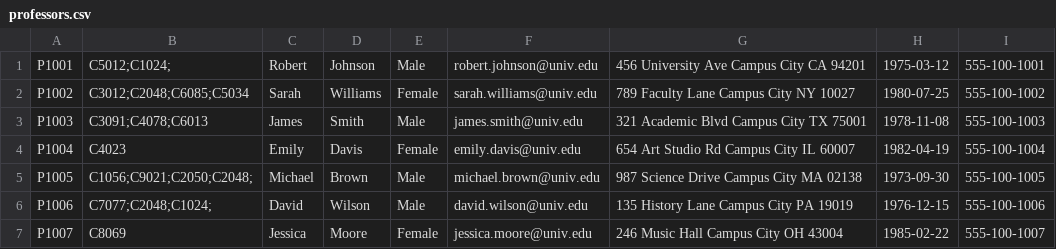
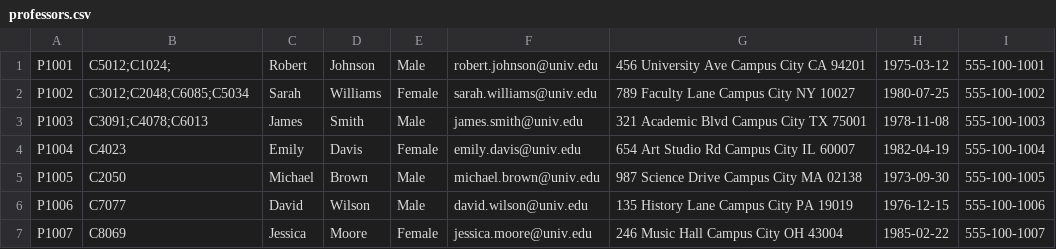
Before and after one commit to bpmryandinh/Alpha-Project2, a CSV file: src/main/resources/data/professors.csv, drawn as a sheet.

```diff
--- a/src/main/resources/data/professors.csv
+++ b/src/main/resources/data/professors.csv
@@ -4,4 +4,4 @@ P1003,C3091;C4078;C6013,James,Smith,Male,james.smith@univ.edu,"321 Academic Blvd
 P1004,C4023,Emily,Davis,Female,emily.davis@univ.edu,"654 Art Studio Rd Campus City IL 60007",1982-04-19,555-100-1004
-P1005,C1056;C9021;C2050;C2048;,Michael,Brown,Male,michael.brown@univ.edu,"987 Science Drive Campus City MA 02138",1973-09-30,555-100-1005
-P1006,C7077;C2048;C1024;,David,Wilson,Male,david.wilson@univ.edu,"135 History Lane Campus City PA 19019",1976-12-15,555-100-1006
+P1005,C2050,Michael,Brown,Male,michael.brown@univ.edu,"987 Science Drive Campus City MA 02138",1973-09-30,555-100-1005
+P1006,C7077,David,Wilson,Male,david.wilson@univ.edu,"135 History Lane Campus City PA 19019",1976-12-15,555-100-1006
 P1007,C8069,Jessica,Moore,Female,jessica.moore@univ.edu,"246 Music Hall Campus City OH 43004",1985-02-22,555-100-1007
```
Also changed, not shown: src/main/resources/data/courses.csv, src/main/resources/data/users.csv, 2 other files.
